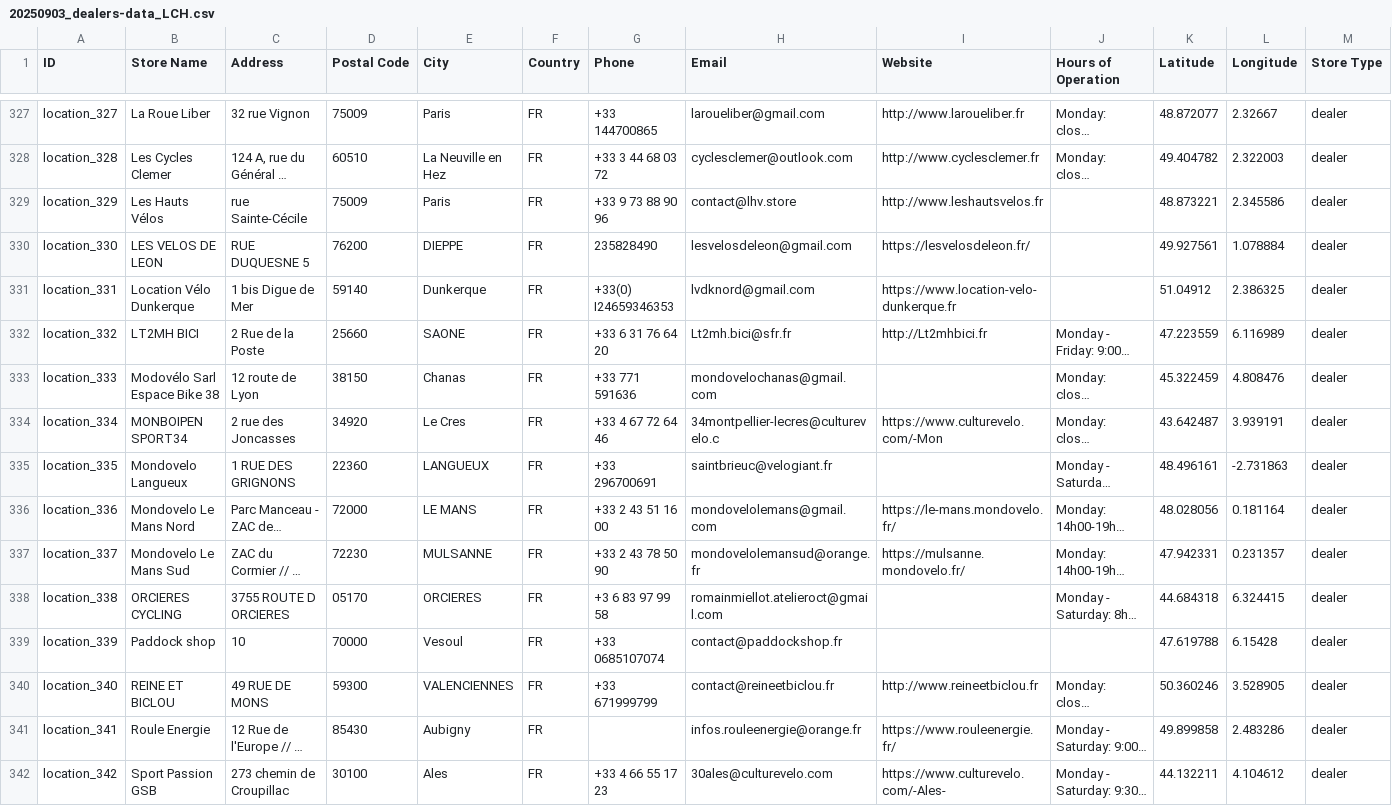
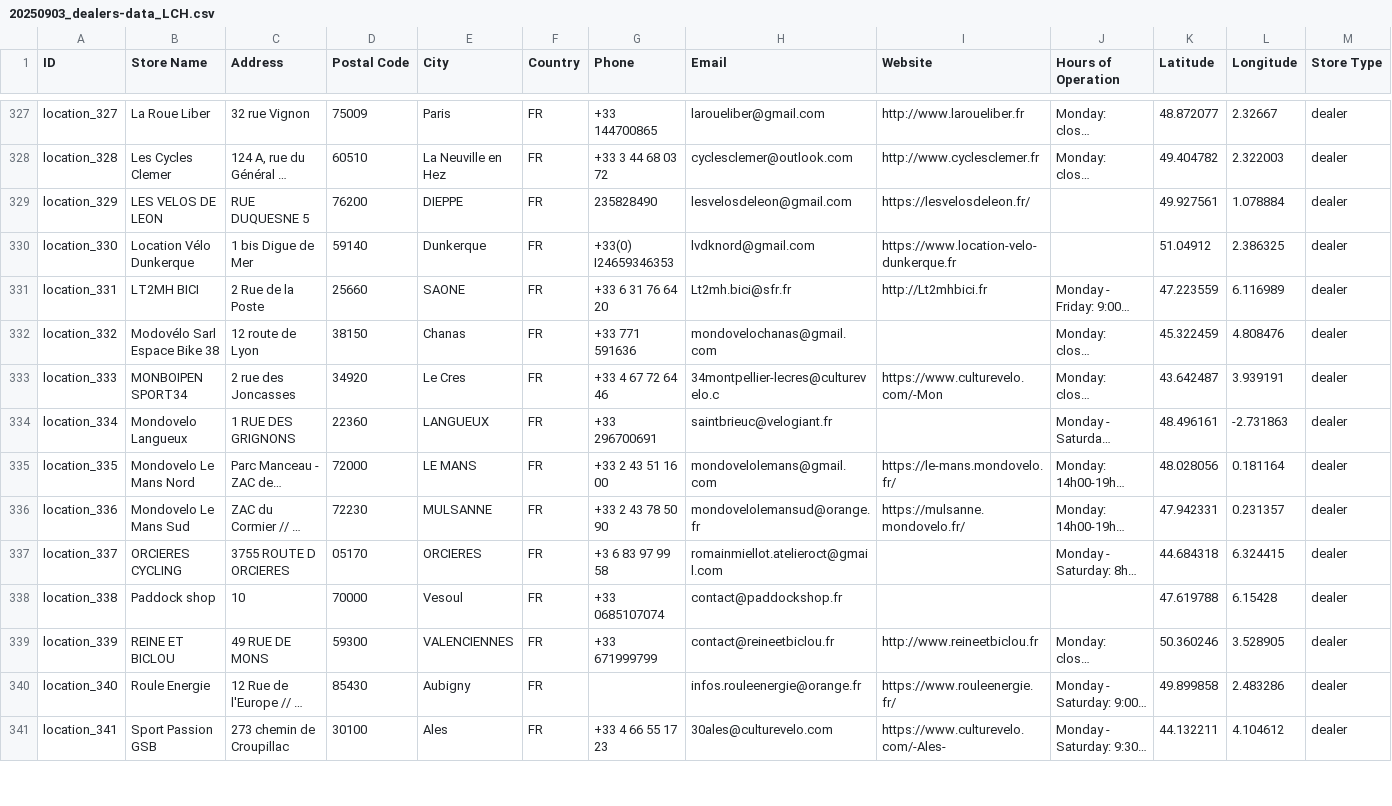
Before and after one commit to huricese111/theme-editor, a CSV file: assets/20250903_dealers-data_LCH.csv, drawn as a sheet; only a part is shown, gaps mark what is left out; long unchanged cells end in …; removed rows and columns are numbered as before the commit, all else as after; the diff covers the shown part only; the diff names each change by its address in the sheet, - before the commit and + after, or states it on an @@ line.

```diff
--- a/assets/20250903_dealers-data_LCH.csv
+++ b/assets/20250903_dealers-data_LCH.csv
-row 329: location_329 | Les Hauts Vélos | rue Sainte-Cécile | 75009 | Paris | FR | +33 9 73 88 90 96 | contact@lhv.store | http://www.leshautsvelos.fr |  | 48.873221 | 2.345586 | dealer
-A329 (ID): location_330
+A329 (ID): location_329
-A330 (ID): location_331
+A330 (ID): location_330
-A331 (ID): location_332
+A331 (ID): location_331
-A332 (ID): location_333
+A332 (ID): location_332
-A333 (ID): location_334
+A333 (ID): location_333
-A334 (ID): location_335
+A334 (ID): location_334
-A335 (ID): location_336
+A335 (ID): location_335
-A336 (ID): location_337
+A336 (ID): location_336
-A337 (ID): location_338
+A337 (ID): location_337
-A338 (ID): location_339
+A338 (ID): location_338
-A339 (ID): location_340
+A339 (ID): location_339
-A340 (ID): location_341
+A340 (ID): location_340
-A341 (ID): location_342
+A341 (ID): location_341
```
Also changed, not shown: 18 edited cells elsewhere in this file, 1 other file.
